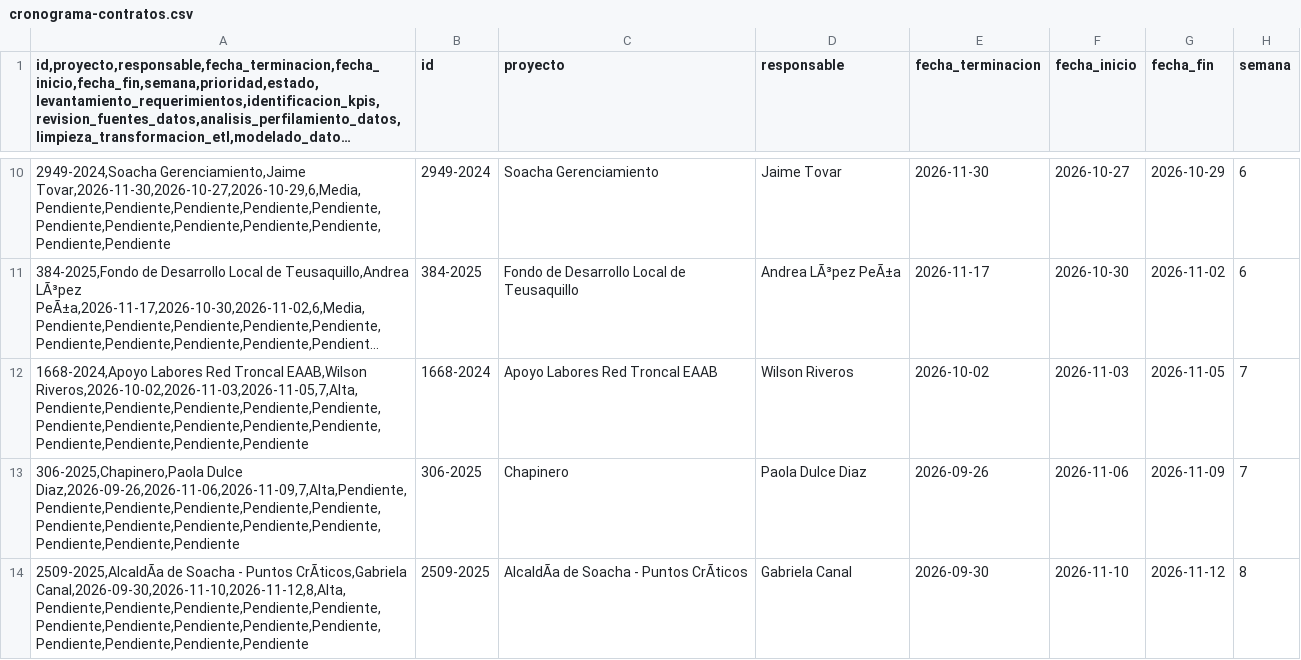
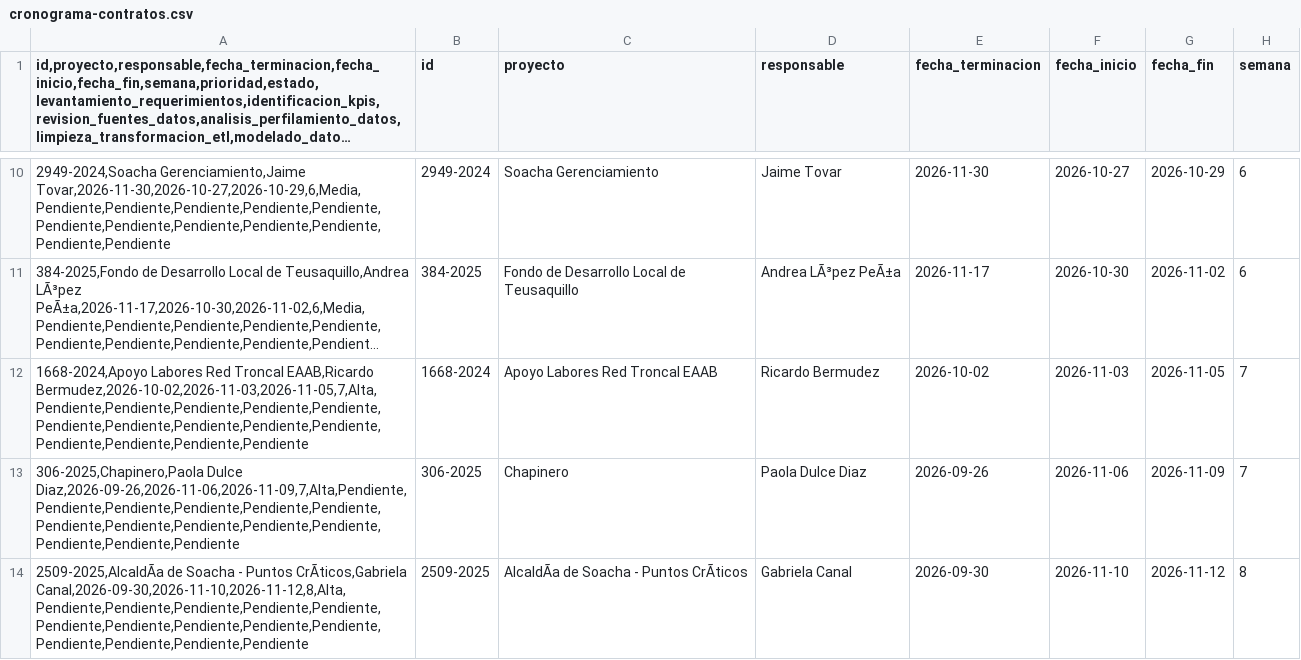
Before and after one commit to VictorDev1986/GAGR-Gerencia-Gestion-de-residuos, a CSV file: data/cronograma-contratos.csv, drawn as a sheet; only a part is shown, gaps mark what is left out; long unchanged cells end in …; the diff names each change by its address in the sheet, - before the commit and + after, or states it on an @@ line.

Commit message:
Adición de contrato

```diff
--- a/data/cronograma-contratos.csv
+++ b/data/cronograma-contratos.csv
-A12: …Red Troncal EAAB,Wilson Riveros,2026-10-02,2026-11-03,2026-11-05,7,Alta,Pendiente,Pendiente,Pendiente,Pendiente,Pendiente,Pendiente,Pendiente,Pendiente,Pendiente,Pendiente,Pendiente,Pendiente,Pendiente,Pendiente
+A12: …Red Troncal EAAB,Ricardo Bermudez,2026-10-02,2026-11-03,2026-11-05,7,Alta,Pendiente,Pendiente,Pendiente,Pendiente,Pendiente,Pendiente,Pendiente,Pendiente,Pendiente,Pendiente,Pendiente,Pendiente,Pendiente,Pendiente
-D12 (responsable): Wilson Riveros
+D12 (responsable): Ricardo Bermudez
```
Also changed, not shown: 1 other file.
